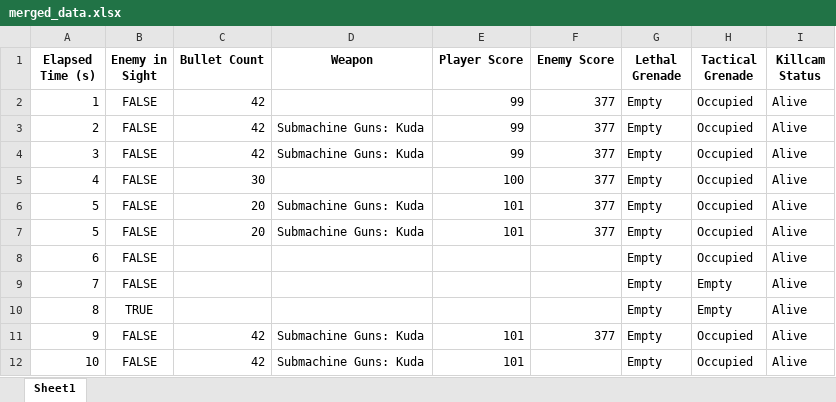
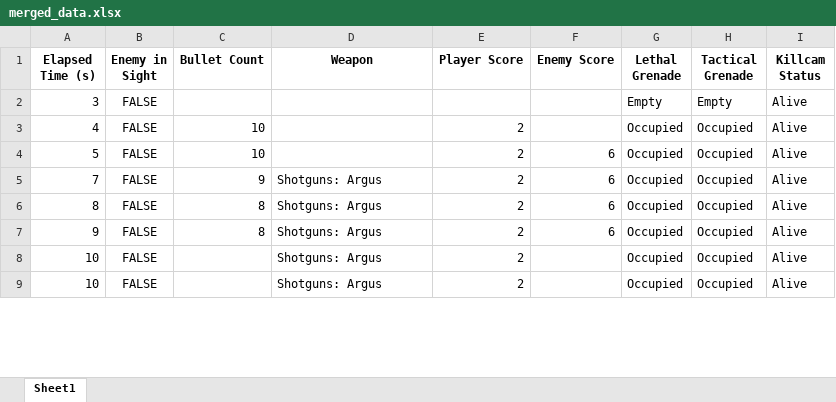
Before and after one commit to HassanRehan/VisualFPSTracker, an Excel workbook: merged_data.xlsx, sheet Sheet1, drawn as a sheet; only a part is shown; values as stored, in another font and other column widths than the file's, no borders; removed rows and columns are numbered as before the commit, all else as after; the diff covers the shown part only; the diff names each change by its address in the sheet, - before the commit and + after, or states it on an @@ line.

Commit message:
Update session data and enhance model training; modify launch script for new data handling and improve GUI elements

```diff
--- a/merged_data.xlsx (sheet Sheet1)
+++ b/merged_data.xlsx (sheet Sheet1)
-row 2: 1 | FALSE | 42 |  | 99 | 377 | Empty | Occupied | Alive
-row 3: 2 | FALSE | 42 | Submachine Guns: Kuda | 99 | 377 | Empty | Occupied | Alive
-C2 (Bullet Count): 42
+C2 (Bullet Count): (empty)
-D2 (Weapon): Submachine Guns: Kuda
+D2 (Weapon): (empty)
-E2 (Player Score): 99
+E2 (Player Score): (empty)
-F2:F3 (Enemy Score): 377
+F2:F3 (Enemy Score): (empty)
-H2 (Tactical Grenade): Occupied
+H2 (Tactical Grenade): Empty
-C3 (Bullet Count): 30
+C3 (Bullet Count): 10
-E3 (Player Score): 100
+E3 (Player Score): 2
-G3:G4 (Lethal Grenade): Empty
+G3:G4 (Lethal Grenade): Occupied
-C4 (Bullet Count): 20
+C4 (Bullet Count): 10
-D4 (Weapon): Submachine Guns: Kuda
+D4 (Weapon): (empty)
-E4 (Player Score): 101
+E4 (Player Score): 2
-F4 (Enemy Score): 377
+F4 (Enemy Score): 6
-row 7: 5 | FALSE | 20 | Submachine Guns: Kuda | 101 | 377 | Empty | Occupied | Alive
-row 8: 6 | FALSE |  |  |  |  | Empty | Occupied | Alive
-C5 (Bullet Count): (empty)
+C5 (Bullet Count): 9
-D5 (Weapon): (empty)
+D5 (Weapon): Shotguns: Argus
-E5 (Player Score): (empty)
+E5 (Player Score): 2
-F5 (Enemy Score): (empty)
+F5 (Enemy Score): 6
-G5 (Lethal Grenade): Empty
+G5 (Lethal Grenade): Occupied
-H5 (Tactical Grenade): Empty
+H5 (Tactical Grenade): Occupied
-row 10: 8 | TRUE |  |  |  |  | Empty | Empty | Alive
+row 6: 8 | FALSE | 8 | Shotguns: Argus | 2 | 6 | Occupied | Occupied | Alive
-C7 (Bullet Count): 42
+C7 (Bullet Count): 8
-D7:D8 (Weapon): Submachine Guns: Kuda
+D7:D8 (Weapon): Shotguns: Argus
-E7:E8 (Player Score): 101
+E7:E8 (Player Score): 2
-F7 (Enemy Score): 377
+F7 (Enemy Score): 6
-G7:G8 (Lethal Grenade): Empty
+G7:G8 (Lethal Grenade): Occupied
-C8 (Bullet Count): 42
+C8 (Bullet Count): (empty)
+row 9: 10 | FALSE |  | Shotguns: Argus | 2 |  | Occupied | Occupied | Alive
```
Also changed, not shown: 32 added rows, 10 removed rows and 160 edited cells elsewhere in this sheet, cnn_data.xlsx, 20 other files.
